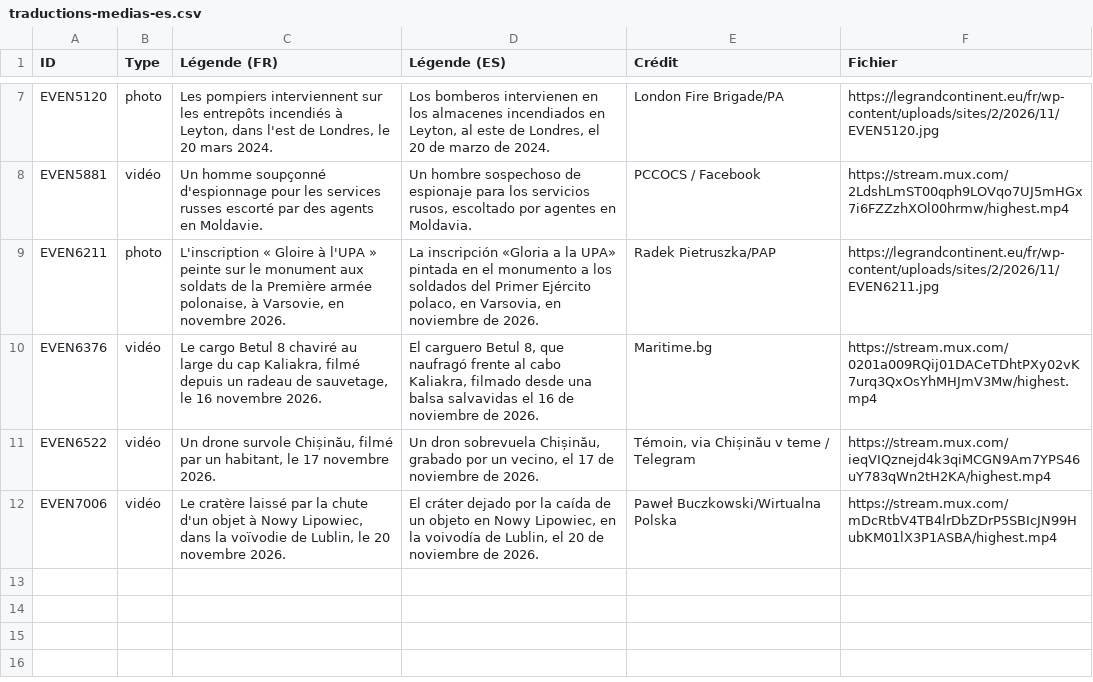
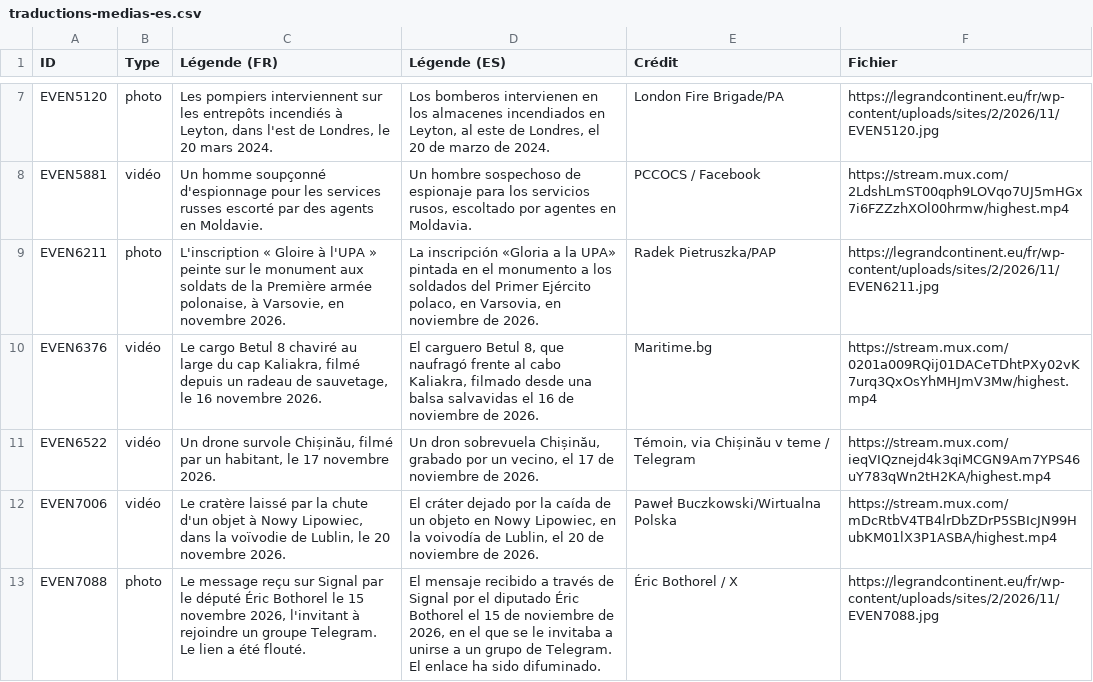
Before and after one commit to GC-GEG/obs_russie, a CSV file: traductions-medias-es.csv, drawn as a sheet; only a part is shown, gaps mark what is left out.

Commit message:
Données de l'Observatoire : 129 événements Images ajoutées : EVEN7088
it : 1 textes traduits
es : 1 textes traduits

```diff
--- a/traductions-medias-es.csv
+++ b/traductions-medias-es.csv
@@ -12 +12,2 @@ EVEN6522,vidéo,"Un drone survole Chișinău, filmé par un habitant, le 17 nove
 EVEN7006,vidéo,"Le cratère laissé par la chute d'un objet à Nowy Lipowiec, dans la voïvodie de Lublin, le 20 novembre 2026.","El cráter dejado por la caída de un objeto en Nowy Lipowiec, en la voivodía de Lublin, el 20 de noviembre de 2026.",Paweł Buczkowski/Wirtualna Polska,https://stream.mux.com/mDcRtbV4TB4lrDbZDrP5SBIcJN99HubKM01lX3P1ASBA/highest.mp4
+EVEN7088,photo,"Le message reçu sur Signal par le député Éric Bothorel le 15 novembre 2026, l'invitant à rejoindre un groupe Telegram. Le lien a été flouté.","El mensaje recibido a través de Signal por el diputado Éric Bothorel el 15 de noviembre de 2026, en el que se le invitaba a unirse a un grupo de Telegram. El enlace ha sido difuminado.",Éric Bothorel / X,https://legrandcontinent.eu/fr/wp-content/uploads/sites/2/2026/11/EVEN7088.jpg
```
Also changed, not shown: traductions-medias-it.csv, 4 other files.
